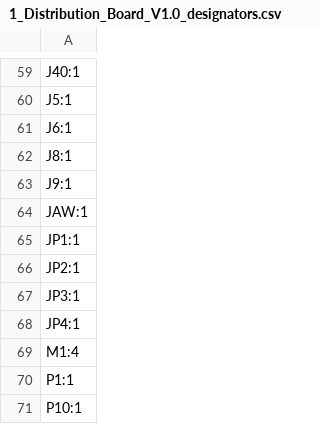
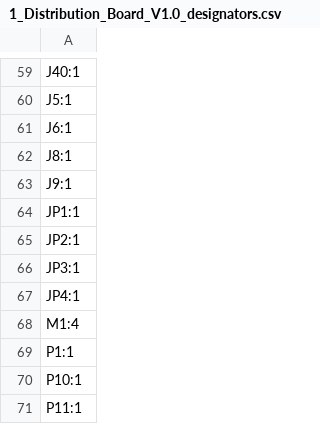
Before and after one commit to basicallysource/sorter-v2, a CSV file: electronics/KiCad/1_Distribution_Board/production/1_Distribution_Board_V1.0_designators.csv, drawn as a sheet; only a part is shown, gaps mark what is left out; the shorter side is filled out with more unchanged rows; the diff names each change by its address in the sheet, - before the commit and + after, or states it on an @@ line.

```diff
--- a/electronics/KiCad/1_Distribution_Board/production/1_Distribution_Board_V1.0_designators.csv
+++ b/electronics/KiCad/1_Distribution_Board/production/1_Distribution_Board_V1.0_designators.csv
-row 64: JAW:1
```
Also changed, not shown: electronics/KiCad/1_Distribution_Board/production/1_Distribution_Board_V1.0_bom.csv, electronics/KiCad/1_Distribution_Board/production/1_Distribution_Board_V1.0_positions.csv, 18 other files.
